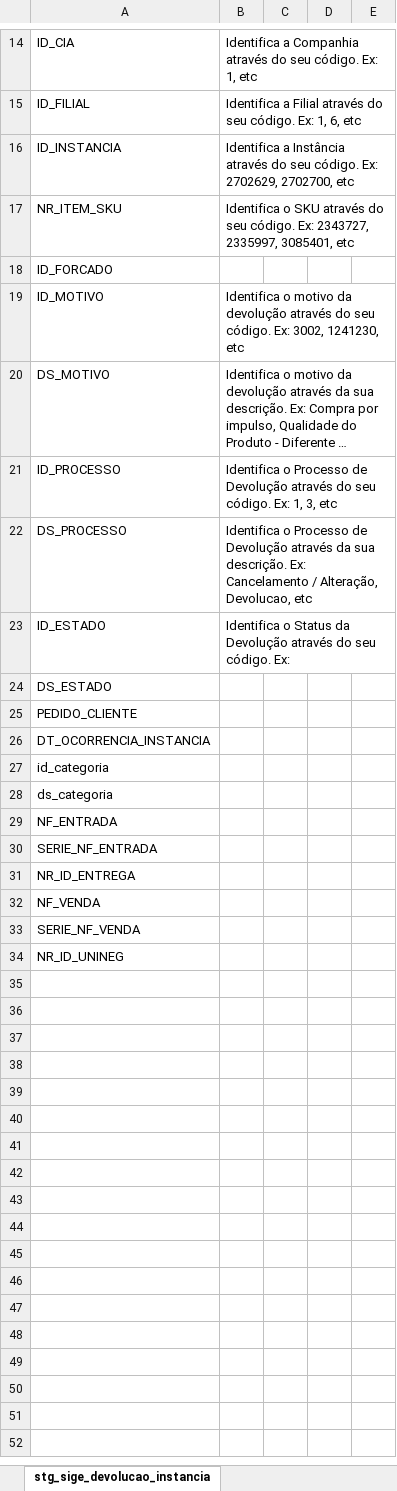
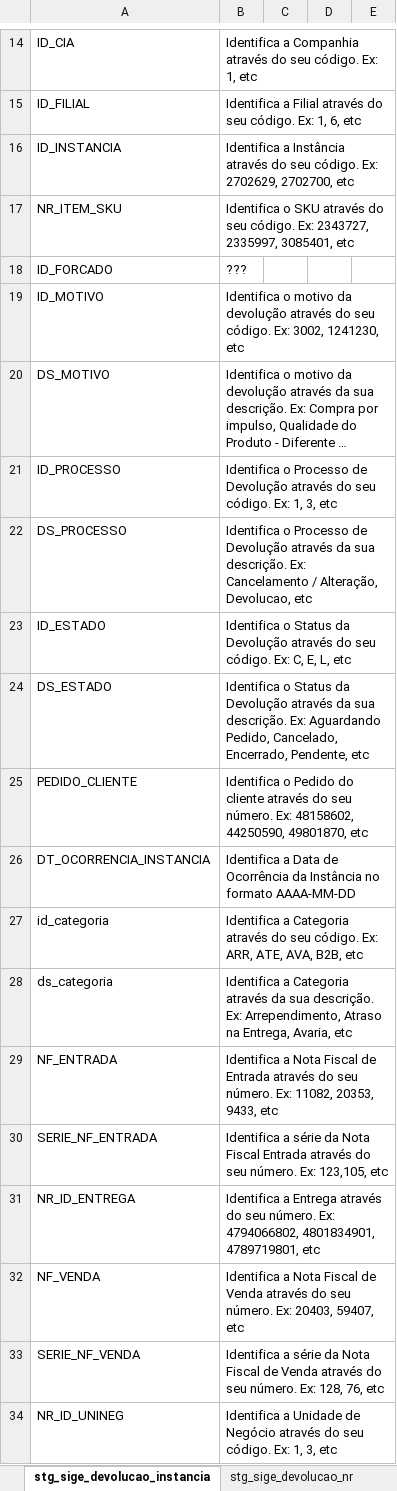
Before and after one commit to patricknaka/Nova, an Excel workbook: Documentação/Planilhas/Layouts/Devolucao.xlsx, sheet stg_sige_devolucao_instancia, drawn as a sheet; only a part is shown, gaps mark what is left out; long unchanged cells end in …; values as stored, in another font and other column widths than the file's, no borders; charts and pictures not drawn; the diff names each change by its address in the sheet, - before the commit and + after, or states it on an @@ line.

```diff
--- a/Documentação/Planilhas/Layouts/Devolucao.xlsx (sheet stg_sige_devolucao_instancia)
+++ b/Documentação/Planilhas/Layouts/Devolucao.xlsx (sheet stg_sige_devolucao_instancia)
-B18: (empty)
+B18: ???
-B23: …código. Ex:
+B23: …código. Ex: C, E, L, etc
-B24: (empty)
+B24: Identifica o Status da Devolução através da sua descrição. Ex: Aguardando Pedido, Cancelado, Encerrado, Pendente, etc
-B25: (empty)
+B25: Identifica o Pedido do cliente através do seu número. Ex: 48158602, 44250590, 49801870, etc
-B26: (empty)
+B26: Identifica a Data de Ocorrência da Instância no formato AAAA-MM-DD
-B27: (empty)
+B27: Identifica a Categoria através do seu código. Ex: ARR, ATE, AVA, B2B, etc
-B28: (empty)
+B28: Identifica a Categoria através da sua descrição. Ex: Arrependimento, Atraso na Entrega, Avaria, etc
-B29: (empty)
+B29: Identifica a Nota Fiscal de Entrada através do seu número. Ex: 11082, 20353, 9433, etc
-B30: (empty)
+B30: Identifica a série da Nota Fiscal Entrada através do seu número. Ex: 123,105, etc
-B31: (empty)
+B31: Identifica a Entrega através do seu número. Ex: 4794066802, 4801834901, 4789719801, etc
-B32: (empty)
+B32: Identifica a Nota Fiscal de Venda através do seu número. Ex: 20403, 59407, etc
-B33: (empty)
+B33: Identifica a série da Nota Fiscal de Venda através do seu número. Ex: 128, 76, etc
-B34: (empty)
+B34: Identifica a Unidade de Negócio através do seu código. Ex: 1, 3, etc
```
Also changed, not shown: sheet stg_relatorio_indice_devolucao, sheet Resumo, sheet stg_sige_devolucao_nr, other sheet tabs, charts or pictures, Documentação/Planilhas/Mapeamento Stage LN.xlsx, 1 other file.
